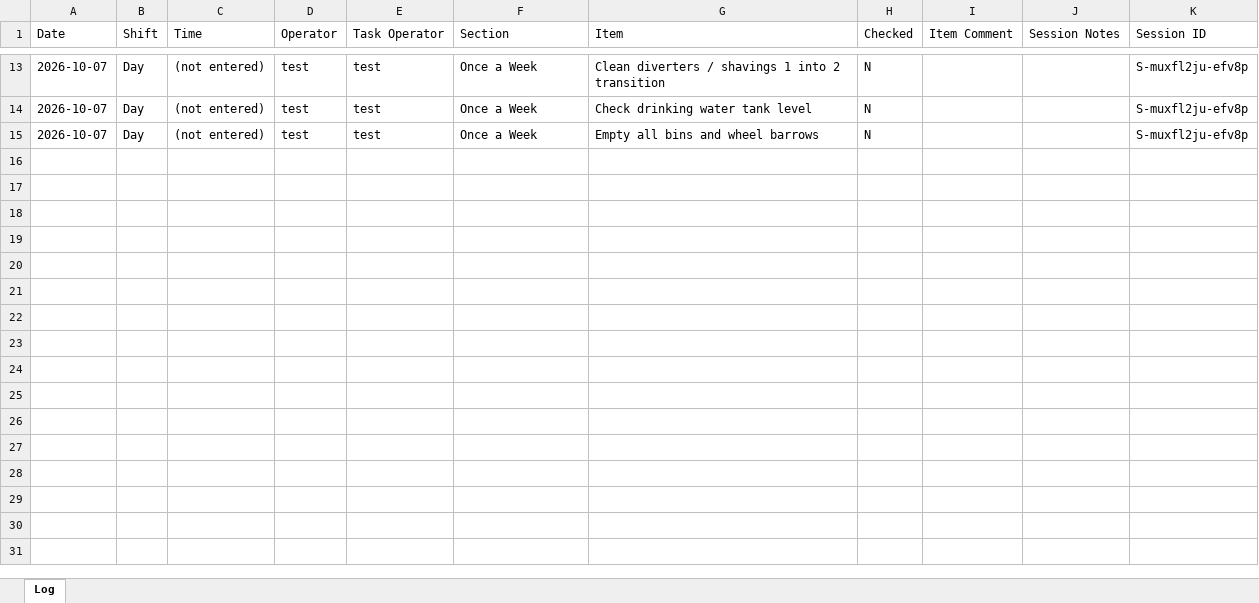
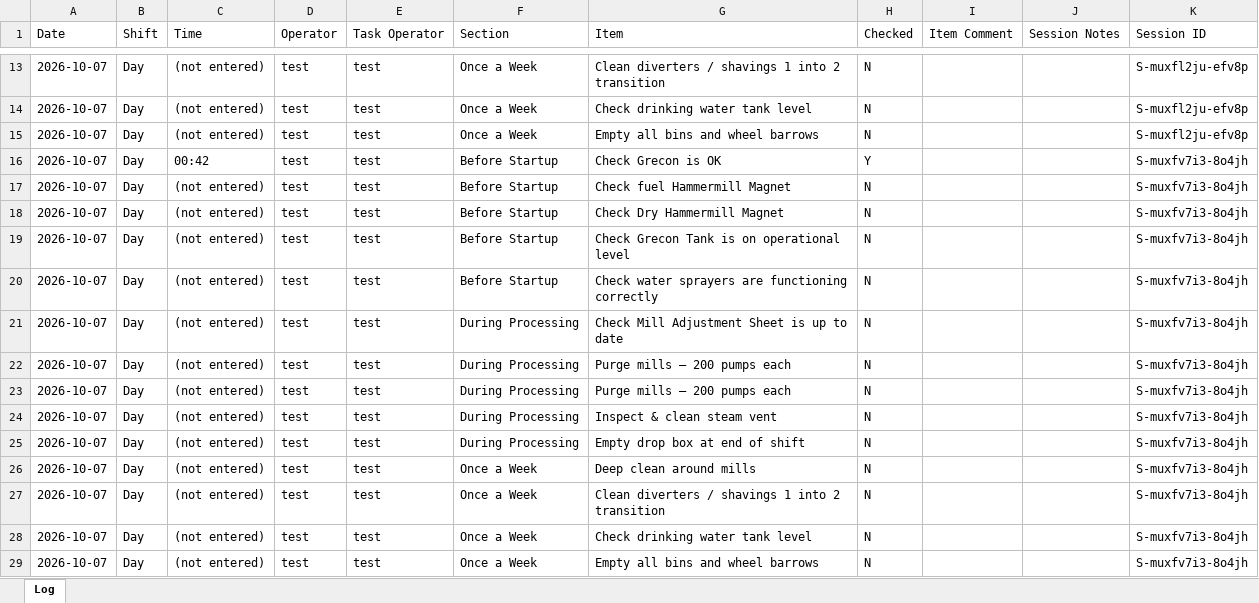
Before and after one commit to Tuan-Biomass/daily-checklist, an Excel workbook: newlog1.xlsx, sheet Log, drawn as a sheet; only a part is shown, gaps mark what is left out; values as stored, in another font and other column widths than the file's, no cell formats; the diff names each change by its address in the sheet, - before the commit and + after, or states it on an @@ line.

Commit message:
Checklist log update 2026-10-07T01:42:38.624Z

```diff
--- a/newlog1.xlsx (sheet Log)
+++ b/newlog1.xlsx (sheet Log)
+row 16: 2026-10-07 | Day | 00:42 | test | test | Before Startup | Check Grecon is OK | Y |  |  | S-muxfv7i3-8o4jh
+row 17: 2026-10-07 | Day | (not entered) | test | test | Before Startup | Check fuel Hammermill Magnet | N |  |  | S-muxfv7i3-8o4jh
+row 18: 2026-10-07 | Day | (not entered) | test | test | Before Startup | Check Dry Hammermill Magnet | N |  |  | S-muxfv7i3-8o4jh
+row 19: 2026-10-07 | Day | (not entered) | test | test | Before Startup | Check Grecon Tank is on operational level | N |  |  | S-muxfv7i3-8o4jh
+row 20: 2026-10-07 | Day | (not entered) | test | test | Before Startup | Check water sprayers are functioning correctly | N |  |  | S-muxfv7i3-8o4jh
+row 21: 2026-10-07 | Day | (not entered) | test | test | During Processing | Check Mill Adjustment Sheet is up to date | N |  |  | S-muxfv7i3-8o4jh
+row 22: 2026-10-07 | Day | (not entered) | test | test | During Processing | Purge mills — 200 pumps each | N |  |  | S-muxfv7i3-8o4jh
+row 23: 2026-10-07 | Day | (not entered) | test | test | During Processing | Purge mills — 200 pumps each | N |  |  | S-muxfv7i3-8o4jh
+row 24: 2026-10-07 | Day | (not entered) | test | test | During Processing | Inspect & clean steam vent | N |  |  | S-muxfv7i3-8o4jh
+row 25: 2026-10-07 | Day | (not entered) | test | test | During Processing | Empty drop box at end of shift | N |  |  | S-muxfv7i3-8o4jh
+row 26: 2026-10-07 | Day | (not entered) | test | test | Once a Week | Deep clean around mills | N |  |  | S-muxfv7i3-8o4jh
+row 27: 2026-10-07 | Day | (not entered) | test | test | Once a Week | Clean diverters / shavings 1 into 2 transition | N |  |  | S-muxfv7i3-8o4jh
+row 28: 2026-10-07 | Day | (not entered) | test | test | Once a Week | Check drinking water tank level | N |  |  | S-muxfv7i3-8o4jh
+row 29: 2026-10-07 | Day | (not entered) | test | test | Once a Week | Empty all bins and wheel barrows | N |  |  | S-muxfv7i3-8o4jh
```
Also changed, not shown: cell formats.
